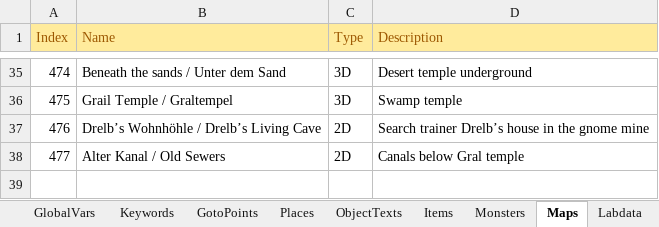
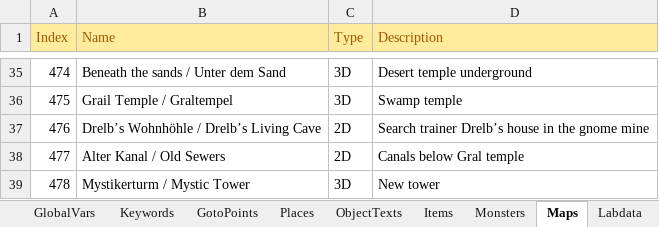
Before and after one commit to Pyrdacor/Ambermoon-Advanced, an Excel workbook: AmbermoonAdvanced.xlsx, sheet Maps, drawn as a sheet; only a part is shown, gaps mark what is left out; values as stored, in another font and other column widths than the file's, no borders; the diff names each change by its address in the sheet, - before the commit and + after, or states it on an @@ line.

Commit message:
WIP new tower again

```diff
--- a/AmbermoonAdvanced.xlsx (sheet Maps)
+++ b/AmbermoonAdvanced.xlsx (sheet Maps)
+row 39: 478 | Mystikerturm / Mystic Tower | 3D | New tower
```
Also changed, not shown: sheet Items, sheet Chests, sheet Name Ideas, sheet Todo, sheet GlobalVars, other sheet tabs, 34 other files.
